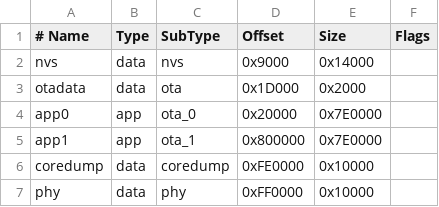
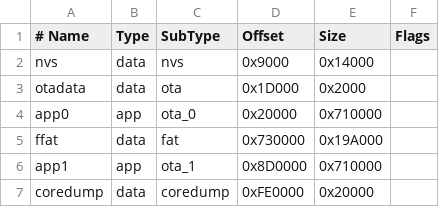
Before and after one commit to synapse-2/XGIMI_ALEXA_INTEGRATION, a CSV file: partitions_NVM_PHY_OTA_16M.csv, drawn as a sheet.

```diff
--- a/partitions_NVM_PHY_OTA_16M.csv
+++ b/partitions_NVM_PHY_OTA_16M.csv
@@ -3,5 +3,5 @@ nvs,data,nvs,0x9000,0x14000,
 otadata,data,ota,0x1D000,0x2000,
-app0,app,ota_0,0x20000,0x7E0000,
-app1,app,ota_1,0x800000,0x7E0000,
-coredump,data,coredump,0xFE0000,0x10000,
-phy,data,phy,0xFF0000,0x10000,
+app0,app,ota_0,0x20000,0x710000,
+ffat,data,fat,0x730000,0x19A000,
+app1,app,ota_1,0x8D0000,0x710000,
+coredump,data,coredump,0xFE0000,0x20000,
```
Also changed, not shown: 9 other files.
